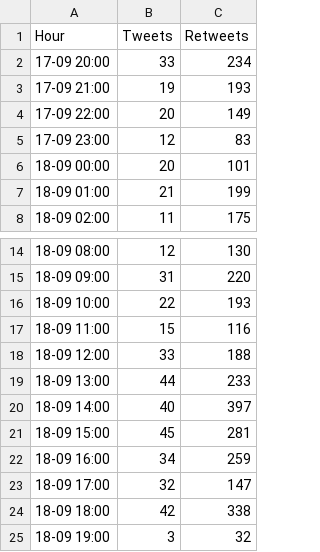
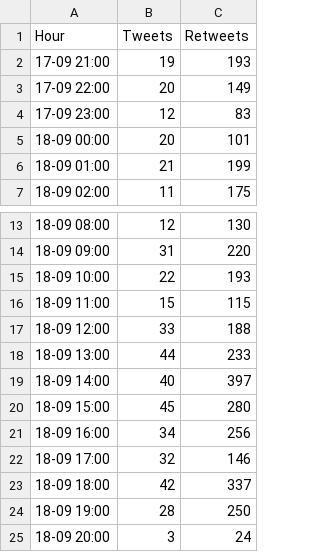
Before and after one commit to ananyboss/R-Community-Explorer, a CSV file: count_tweets_hourly.csv, drawn as a sheet; only a part is shown, gaps mark what is left out.

Commit message:
Added data for past hour

```diff
--- a/count_tweets_hourly.csv
+++ b/count_tweets_hourly.csv
@@ -1,3 +1,2 @@
 "Hour","Tweets","Retweets"
-"17-09 20:00",33,234
 "17-09 21:00",19,193
@@ -16,3 +15,3 @@
 "18-09 10:00",22,193
-"18-09 11:00",15,116
+"18-09 11:00",15,115
 "18-09 12:00",33,188
@@ -20,6 +19,7 @@
 "18-09 14:00",40,397
-"18-09 15:00",45,281
-"18-09 16:00",34,259
-"18-09 17:00",32,147
-"18-09 18:00",42,338
-"18-09 19:00",3,32
+"18-09 15:00",45,280
+"18-09 16:00",34,256
+"18-09 17:00",32,146
+"18-09 18:00",42,337
+"18-09 19:00",28,250
+"18-09 20:00",3,24
```
Also changed, not shown: 1 other file.
